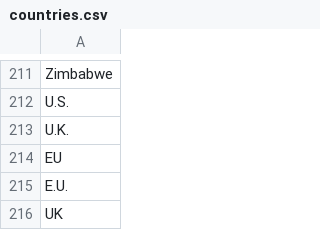
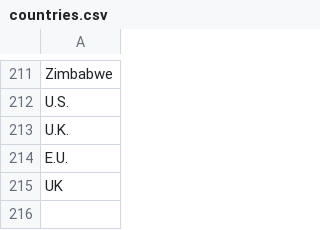
Before and after one commit to savra0923/fc_ref_table, a CSV file: countries.csv, drawn as a sheet; only a part is shown, gaps mark what is left out.

```diff
--- a/countries.csv
+++ b/countries.csv
@@ -213,3 +213,2 @@ U.S.
 U.K.
-EU
 E.U.
```
Also changed, not shown: FullTitlesMod.csv, tryingMod.csv, 2 other files.
